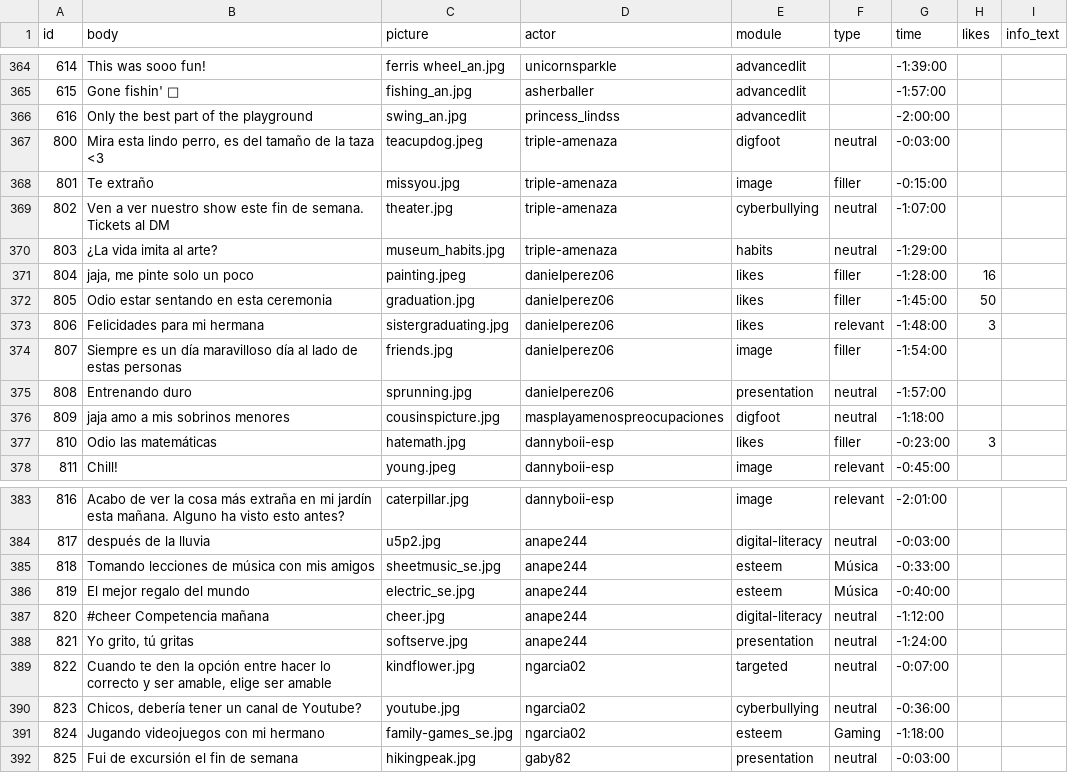
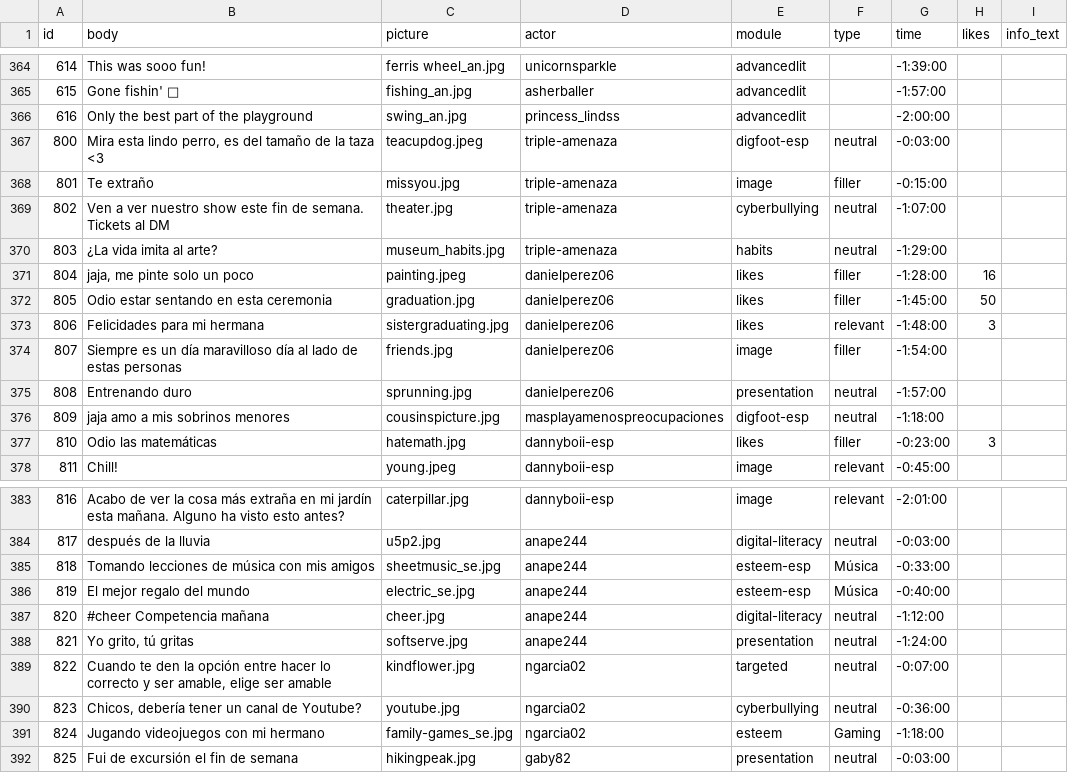
Before and after one commit to social-media-testdrive/truman_testdrive, a CSV file: input/allposts.csv, drawn as a sheet; only a part is shown, gaps mark what is left out; the diff covers the shown part only; the diff names each change by its address in the sheet, - before the commit and + after, or states it on an @@ line.

Commit message:
esteem (without comments) and digfoot with misc bug fixes

```diff
--- a/input/allposts.csv
+++ b/input/allposts.csv
-E367 (module): digfoot
+E367 (module): digfoot-esp
-E376 (module): digfoot
+E376 (module): digfoot-esp
-E385:E386 (module): esteem
+E385:E386 (module): esteem-esp
```
Also changed, not shown: 25 added rows elsewhere in this file, input/allreplies.csv, 24 other files.
